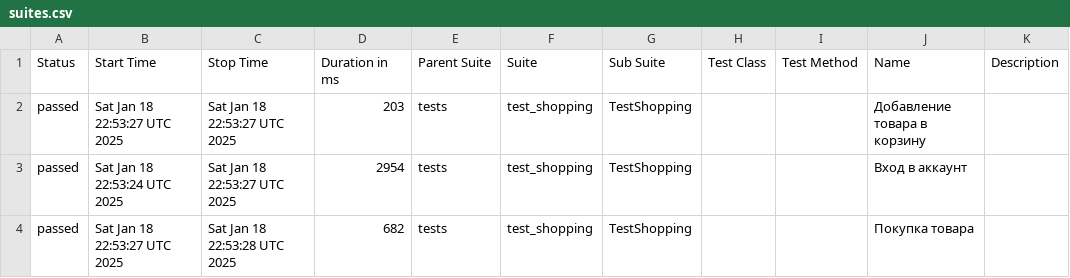
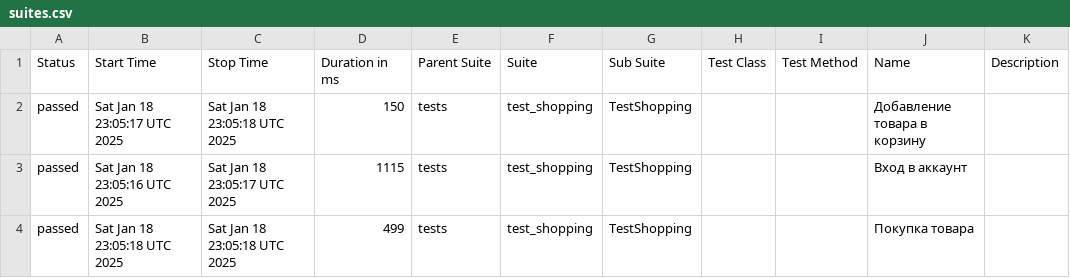
Before and after one commit to Fiklesss/e2e_ui_test, a CSV file: data/suites.csv, drawn as a sheet.

Commit message:
Deploying to gh-pages from @ Fiklesss/e2e_ui_test@2ba8f0194d78c25fd0380580c1c56e7973254729 🚀

```diff
--- a/data/suites.csv
+++ b/data/suites.csv
@@ -1,4 +1,4 @@
 "Status","Start Time","Stop Time","Duration in ms","Parent Suite","Suite","Sub Suite","Test Class","Test Method","Name","Description"
-"passed","Sat Jan 18 22:53:27 UTC 2025","Sat Jan 18 22:53:27 UTC 2025","203","tests","test_shopping","TestShopping","","","Добавление товара в корзину",""
-"passed","Sat Jan 18 22:53:24 UTC 2025","Sat Jan 18 22:53:27 UTC 2025","2954","tests","test_shopping","TestShopping","","","Вход в аккаунт",""
-"passed","Sat Jan 18 22:53:27 UTC 2025","Sat Jan 18 22:53:28 UTC 2025","682","tests","test_shopping","TestShopping","","","Покупка товара",""
+"passed","Sat Jan 18 23:05:17 UTC 2025","Sat Jan 18 23:05:18 UTC 2025","150","tests","test_shopping","TestShopping","","","Добавление товара в корзину",""
+"passed","Sat Jan 18 23:05:16 UTC 2025","Sat Jan 18 23:05:17 UTC 2025","1115","tests","test_shopping","TestShopping","","","Вход в аккаунт",""
+"passed","Sat Jan 18 23:05:18 UTC 2025","Sat Jan 18 23:05:18 UTC 2025","499","tests","test_shopping","TestShopping","","","Покупка товара",""
```
Also changed, not shown: 17 other files.
